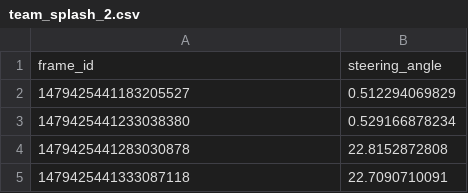
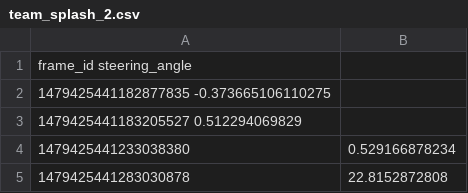
Before and after one commit to ctsuu/SDC_Challenge_2, a CSV file: team_splash_2.csv, drawn as a sheet; only a part is shown; the shorter side is filled out with more unchanged rows.

Commit message:
Update team_splash_2.csv

```diff
--- a/team_splash_2.csv
+++ b/team_splash_2.csv
@@ -1,3 +1,4 @@
-frame_id,steering_angle
-1479425441183205527,0.512294069829
+frame_id 	steering_angle
+1479425441182877835 	-0.373665106110275
+1479425441183205527 0.512294069829
 1479425441233038380,0.529166878234
```
